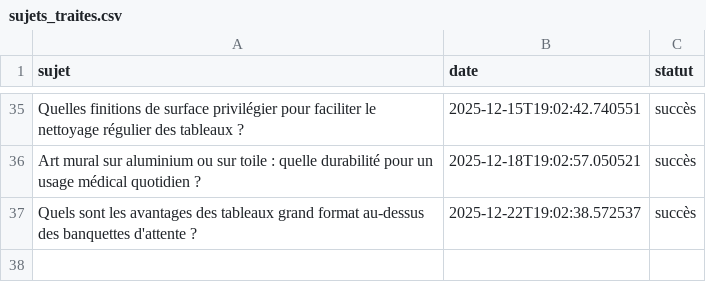
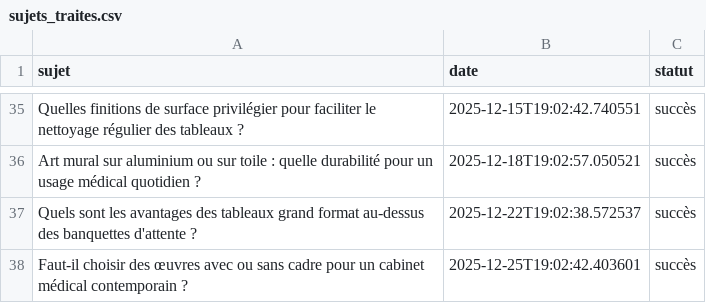
Before and after one commit to Metalosmose21/Cabinet-m-dical-2, a CSV file: sujets_traites.csv, drawn as a sheet; only a part is shown, gaps mark what is left out; the diff names each change by its address in the sheet, - before the commit and + after, or states it on an @@ line.

```diff
--- a/sujets_traites.csv
+++ b/sujets_traites.csv
+row 38: Faut-il choisir des œuvres avec ou sans cadre pour un cabinet médical contemporain ? | 2025-12-25T19:02:42.403601 | succès
```
Also changed, not shown: sujets.csv.
